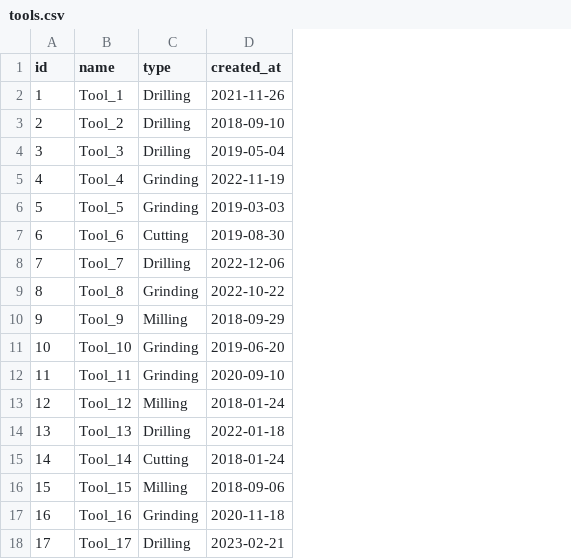
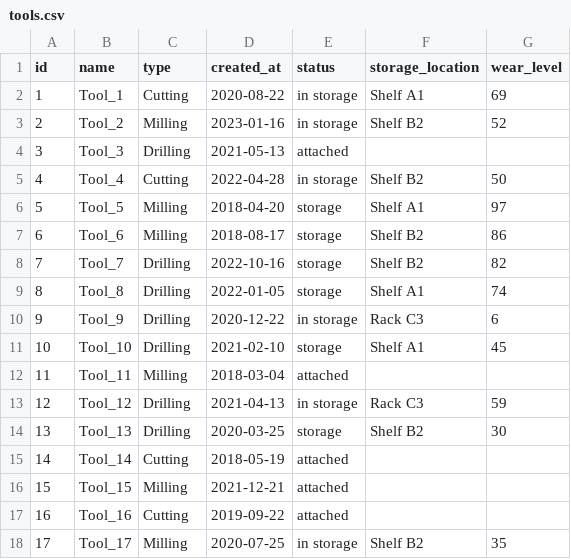
Before and after one commit to jschubert2/Machine_Management, a CSV file: backend/csv/tools.csv, drawn as a sheet; only a part is shown; the diff covers the shown part only; the diff names each change by its address in the sheet, - before the commit and + after, or states it on an @@ line.

Commit message:
added the seed script to DB from csv files + it regenerate them (merge with generate data)

```diff
--- a/backend/csv/tools.csv
+++ b/backend/csv/tools.csv
+column E (status), rows 2-18: in storage | in storage | attached | in storage | storage | storage | storage | storage | in storage | storage | attached | in storage | storage | attached | attached | attached | in storage
+column F (storage_location), rows 2-18: Shelf A1 | Shelf B2 |  | Shelf B2 | Shelf A1 | Shelf B2 | Shelf B2 | Shelf A1 | Rack C3 | Shelf A1 |  | Rack C3 | Shelf B2 |  |  |  | Shelf B2
+column G (wear_level), rows 2-18: 69 | 52 |  | 50 | 97 | 86 | 82 | 74 | 6 | 45 |  | 59 | 30 |  |  |  | 35
-C2 (type): Drilling
+C2 (type): Cutting
-D2 (created_at): 2021-11-26
+D2 (created_at): 2020-08-22
-C3 (type): Drilling
+C3 (type): Milling
-D3 (created_at): 2018-09-10
+D3 (created_at): 2023-01-16
-D4 (created_at): 2019-05-04
+D4 (created_at): 2021-05-13
-C5 (type): Grinding
+C5 (type): Cutting
-D5 (created_at): 2022-11-19
+D5 (created_at): 2022-04-28
-C6 (type): Grinding
+C6 (type): Milling
-D6 (created_at): 2019-03-03
+D6 (created_at): 2018-04-20
-C7 (type): Cutting
+C7 (type): Milling
-D7 (created_at): 2019-08-30
+D7 (created_at): 2018-08-17
-D8 (created_at): 2022-12-06
+D8 (created_at): 2022-10-16
-C9 (type): Grinding
+C9 (type): Drilling
-D9 (created_at): 2022-10-22
+D9 (created_at): 2022-01-05
-C10 (type): Milling
+C10 (type): Drilling
-D10 (created_at): 2018-09-29
+D10 (created_at): 2020-12-22
-C11 (type): Grinding
+C11 (type): Drilling
-D11 (created_at): 2019-06-20
+D11 (created_at): 2021-02-10
-C12 (type): Grinding
+C12 (type): Milling
-D12 (created_at): 2020-09-10
+D12 (created_at): 2018-03-04
-C13 (type): Milling
+C13 (type): Drilling
-D13 (created_at): 2018-01-24
+D13 (created_at): 2021-04-13
-D14 (created_at): 2022-01-18
+D14 (created_at): 2020-03-25
-D15 (created_at): 2018-01-24
+D15 (created_at): 2018-05-19
-D16 (created_at): 2018-09-06
+D16 (created_at): 2021-12-21
-C17 (type): Grinding
+C17 (type): Cutting
-D17 (created_at): 2020-11-18
+D17 (created_at): 2019-09-22
-C18 (type): Drilling
+C18 (type): Milling
-D18 (created_at): 2023-02-21
+D18 (created_at): 2020-07-25
```
Also changed, not shown: 23 edited cells elsewhere in this file, backend/csv/machines.csv, backend/csv/maintenance.csv, 2 other files.
